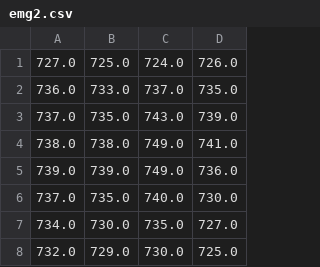
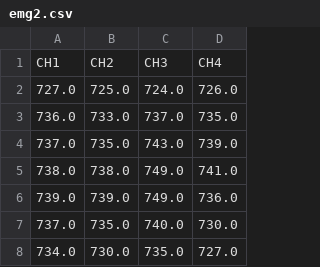
Before and after one commit to andybi7676/Digital-Bio-Signal-Analysis, a CSV file: data/example/emg2.csv, drawn as a sheet; only a part is shown; the shorter side is filled out with more unchanged rows.

```diff
--- a/data/example/emg2.csv
+++ b/data/example/emg2.csv
@@ -1 +1,2 @@
+CH1, CH2,CH3,CH4
 727.0,725.0,724.0,726.0
```
Also changed, not shown: data/multi-channel/emg1.csv, data/multi-channel/emg2.csv, 4 other files.
